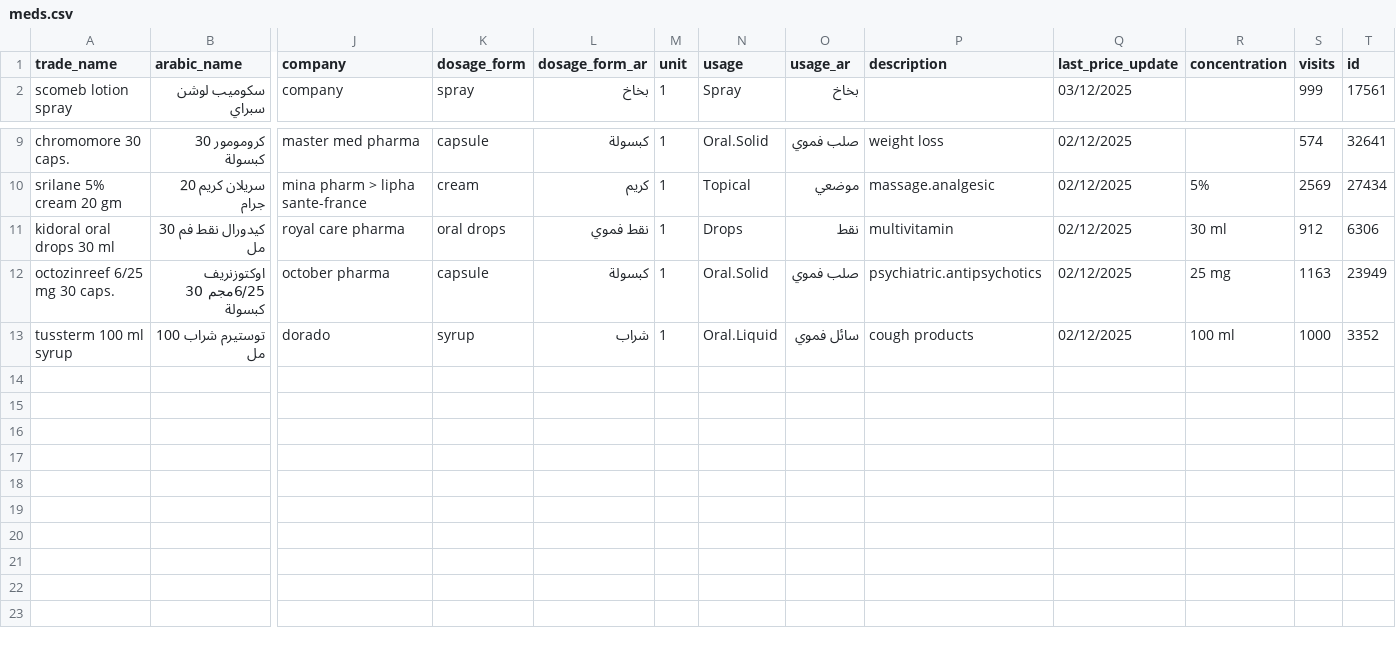
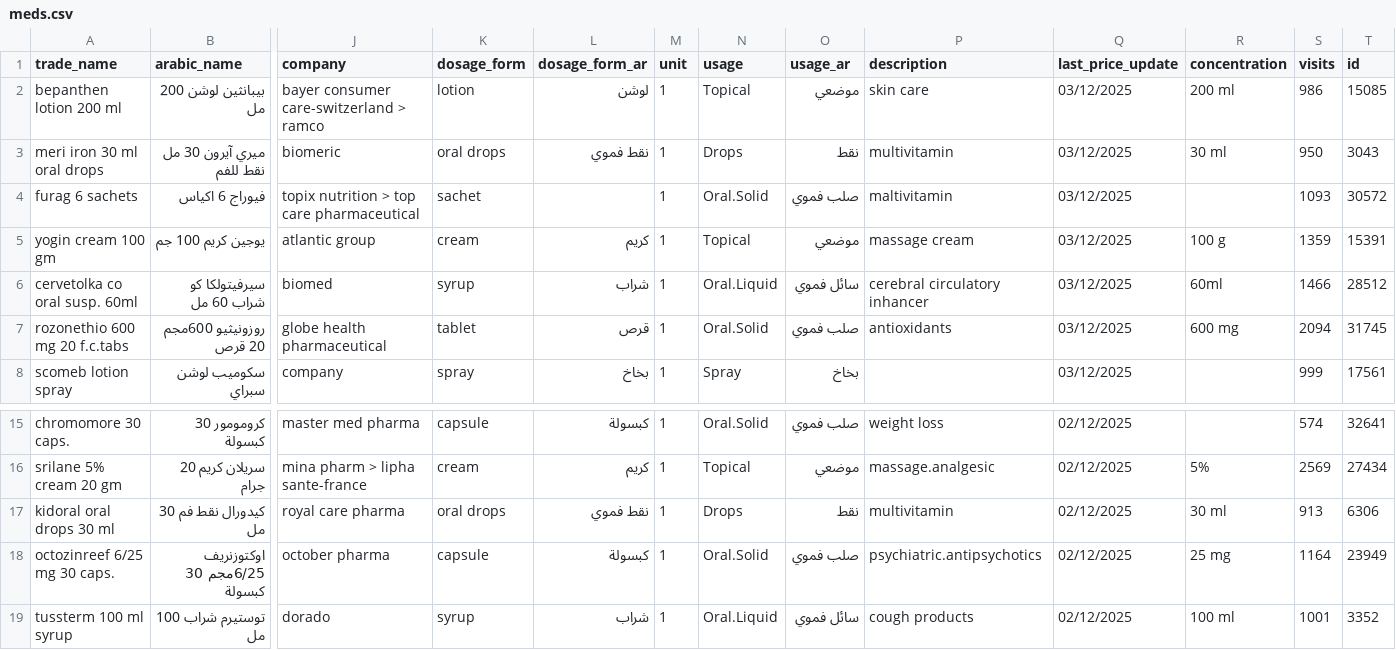
Before and after one commit to MLotfy88/MediSwitch-Final, a CSV file: assets/meds.csv, drawn as a sheet; only a part is shown, gaps mark what is left out; addresses are those after the commit; rows hold the shown columns only; the diff names each change by its address in the sheet, - before the commit and + after, or states it on an @@ line.

```diff
--- a/assets/meds.csv
+++ b/assets/meds.csv
+row 2: bepanthen lotion 200 ml | بيبانثين لوشن 200 مل | bayer consumer care-switzerland > ramco | lotion | لوشن | 1 | Topical | موضعي | skin care | 03/12/2025 | 200 ml | 986 | 15085
+row 3: meri iron 30 ml oral drops | ميري آيرون 30 مل نقط للفم | biomeric | oral drops | نقط فموي | 1 | Drops | نقط | multivitamin | 03/12/2025 | 30 ml | 950 | 3043
+row 4: furag 6 sachets | فيوراج 6 اكياس | topix nutrition > top care pharmaceutical | sachet |  | 1 | Oral.Solid | صلب فموي | maltivitamin | 03/12/2025 |  | 1093 | 30572
+row 5: yogin cream 100 gm | يوجين كريم 100 جم | atlantic group | cream | كريم | 1 | Topical | موضعي | massage cream | 03/12/2025 | 100 g | 1359 | 15391
+row 6: cervetolka co oral susp. 60ml | سيرفيتولكا كو شراب 60 مل | biomed | syrup | شراب | 1 | Oral.Liquid | سائل فموي | cerebral circulatory inhancer | 03/12/2025 | 60ml | 1466 | 28512
+row 7: rozonethio 600 mg 20 f.c.tabs | روزونيثيو 600مجم 20 قرص | globe health pharmaceutical | tablet | قرص | 1 | Oral.Solid | صلب فموي | antioxidants | 03/12/2025 | 600 mg | 2094 | 31745
-S17 (visits): 912
+S17 (visits): 913
-S18 (visits): 1163
+S18 (visits): 1164
-S19 (visits): 1000
+S19 (visits): 1001
```
